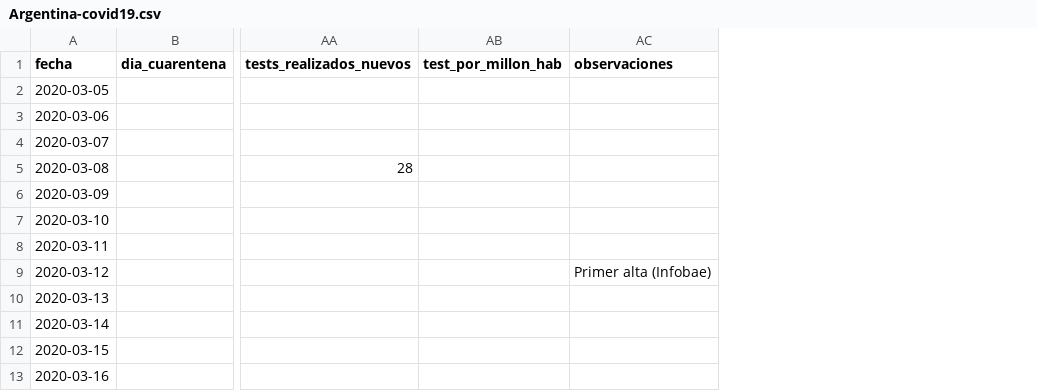
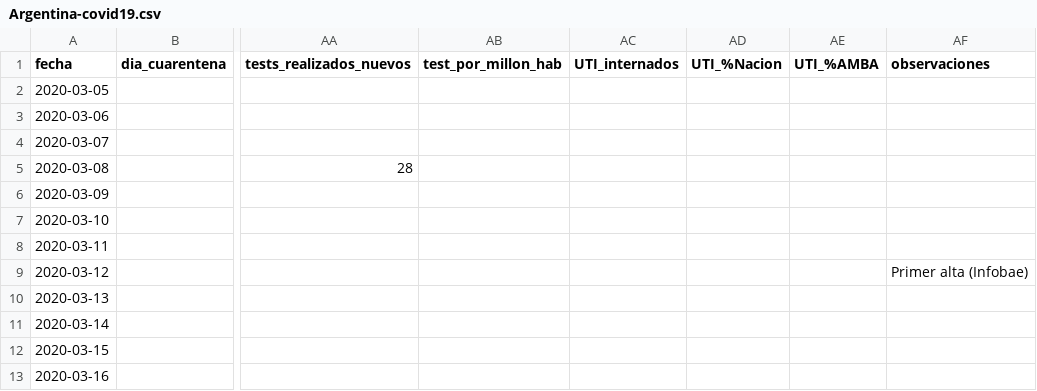
Before and after one commit to lucia15/Database-Covid19-Argentina, a CSV file: Argentina-covid19.csv, drawn as a sheet; only a part is shown, gaps mark what is left out; the diff names each change by its address in the sheet, - before the commit and + after, or states it on an @@ line.

```diff
--- a/Argentina-covid19.csv
+++ b/Argentina-covid19.csv
+column AC (UTI_internados), empty
+column AD (UTI_%Nacion), empty
+column AE (UTI_%AMBA), empty
```
Also changed, not shown: 1 other file.
